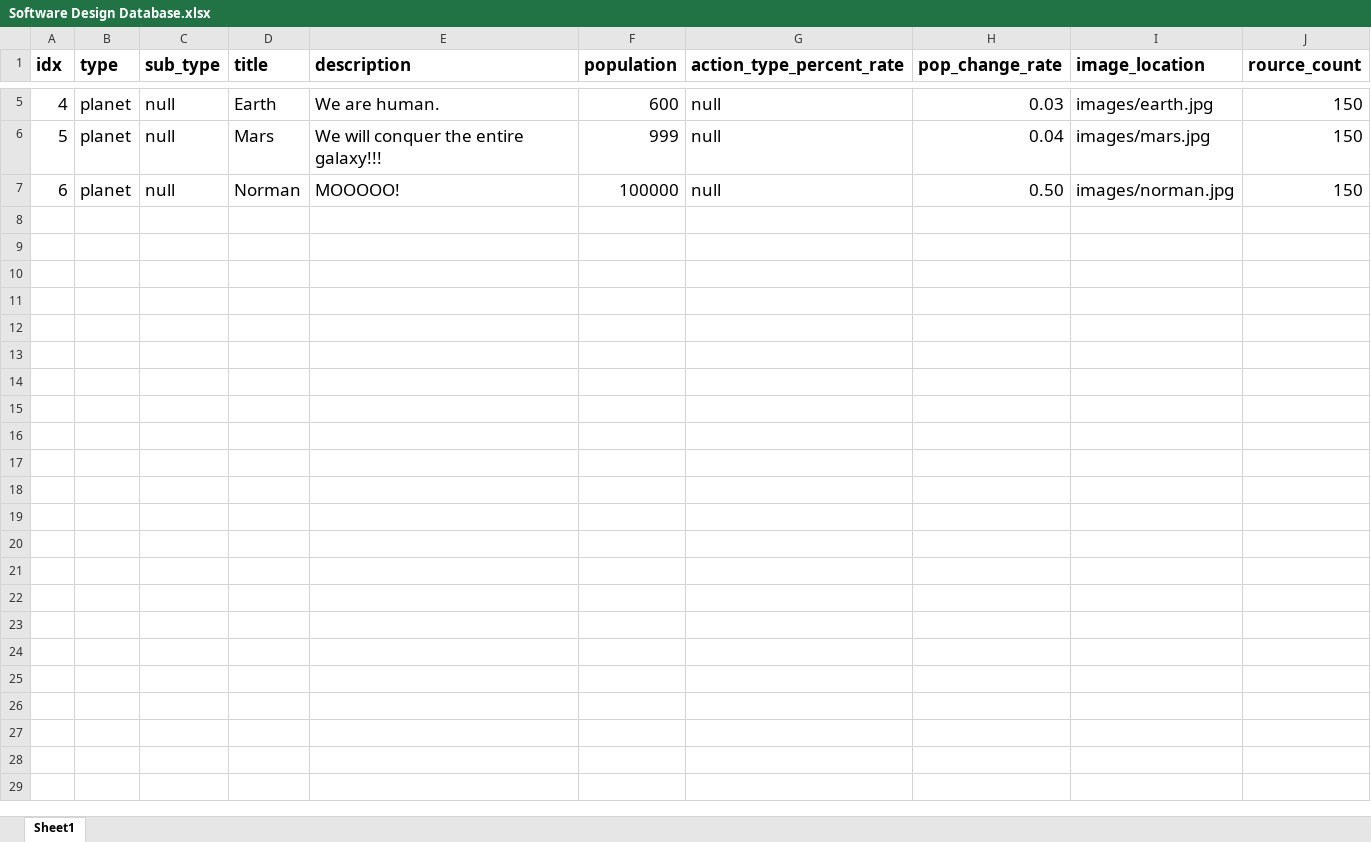
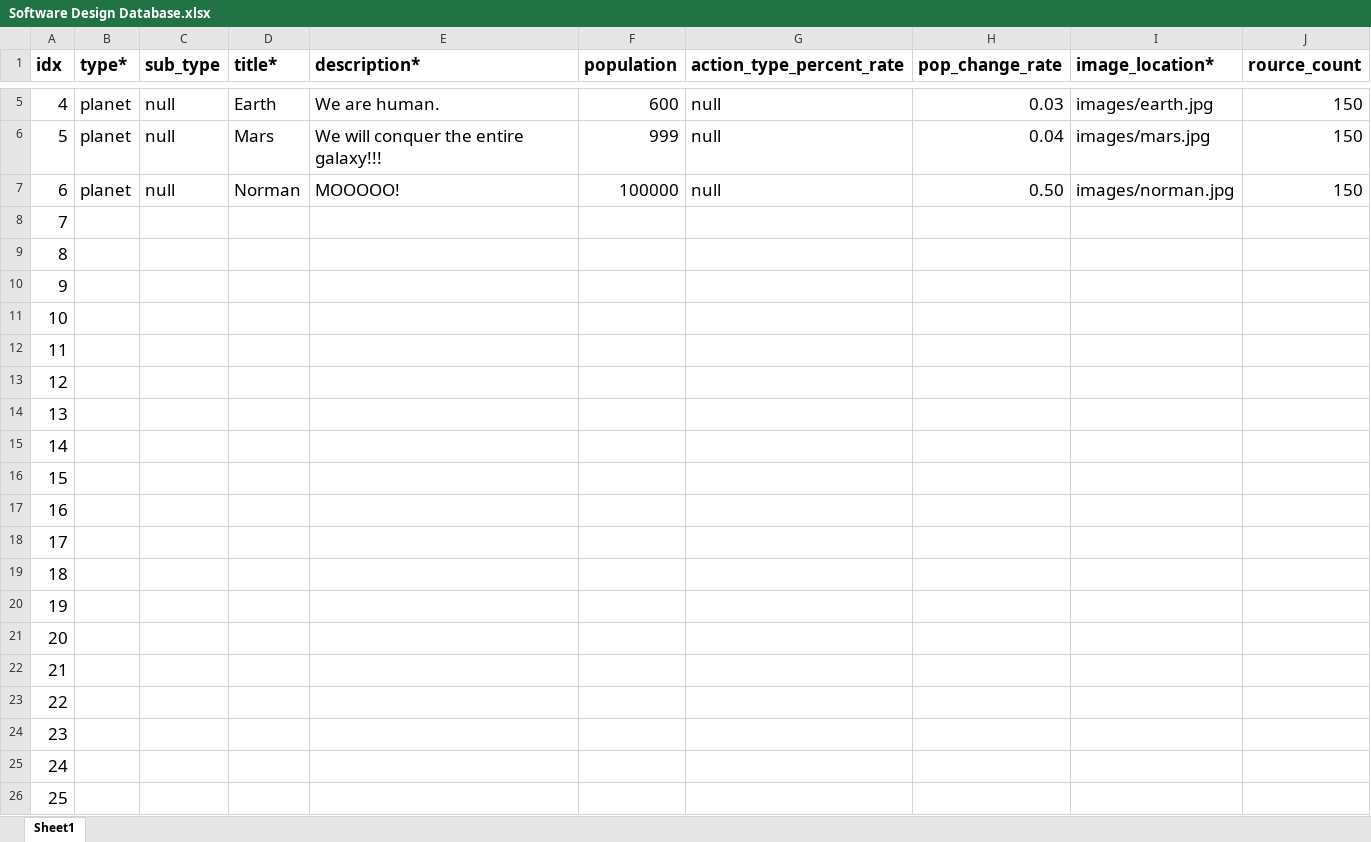
Before and after one commit to 19tpersons/conquer, an Excel workbook: Software Engineering/Software Design Database.xlsx, sheet Sheet1, drawn as a sheet; only a part is shown, gaps mark what is left out; values as stored, in another font and other column widths than the file's, no borders; the diff covers the shown part only; the diff names each change by its address in the sheet, - before the commit and + after, or states it on an @@ line.

```diff
--- a/Software Engineering/Software Design Database.xlsx (sheet Sheet1)
+++ b/Software Engineering/Software Design Database.xlsx (sheet Sheet1)
-B1: type
+B1: type*
-D1: title
+D1: title*
-E1: description
+E1: description*
-I1: image_location
+I1: image_location*
+row 8: 7
+row 9: 8
+row 10: 9
+row 11: 10
+row 12: 11
+row 13: 12
+row 14: 13
+row 15: 14
+row 16: 15
+row 17: 16
+row 18: 17
+row 19: 18
+row 20: 19
+row 21: 20
+row 22: 21
+row 23: 22
+row 24: 23
+row 25: 24
+row 26: 25
```
Also changed, not shown: 10 added rows elsewhere in this sheet, 6 other files.
